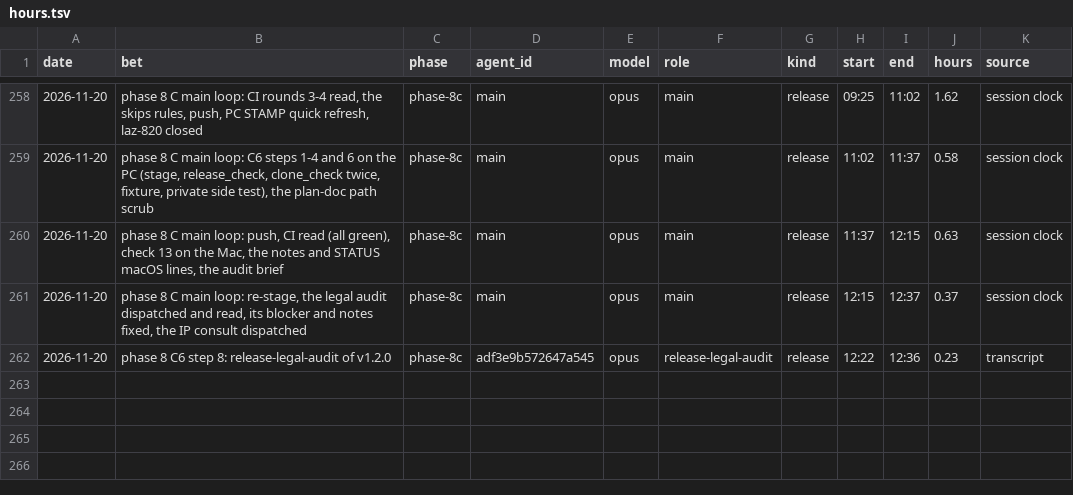
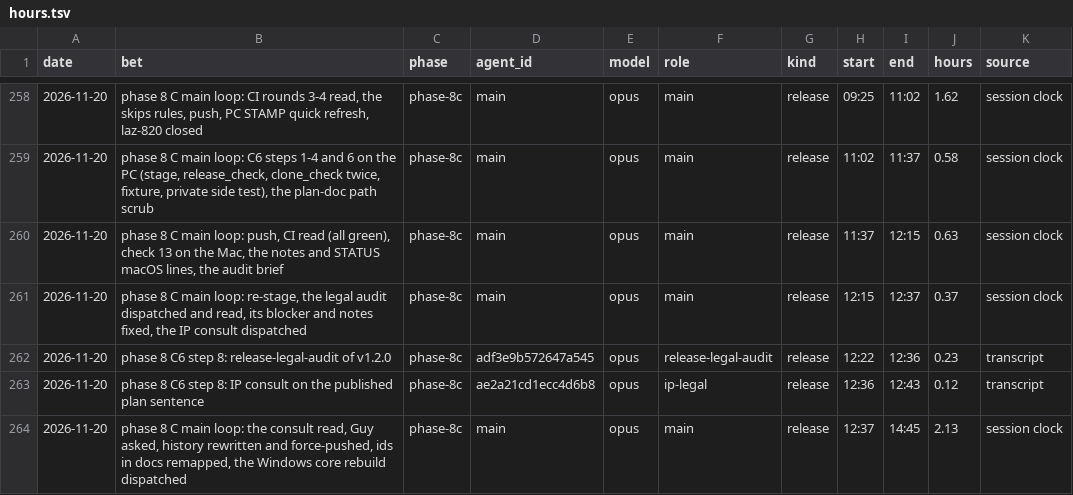
Before and after one commit to GuyShtainer/libazahar-py, a TSV file: docs/hours.tsv, drawn as a sheet; only a part is shown, gaps mark what is left out; the diff names each change by its address in the sheet, - before the commit and + after, or states it on an @@ line.

```diff
--- a/docs/hours.tsv
+++ b/docs/hours.tsv
+row 263: 2026-11-20 | phase 8 C6 step 8: IP consult on the published plan sentence | phase-8c | ae2a21cd1ecc4d6b8 | opus | ip-legal | release | 12:36 | 12:43 | 0.12 | transcript
+row 264: 2026-11-20 | phase 8 C main loop: the consult read, Guy asked, history rewritten and force-pushed, ids in docs remapped, the Windows core rebuild dispatched | phase-8c | main | opus | main | release | 12:37 | 14:45 | 2.13 | session clock
```
Also changed, not shown: 16 other files.
